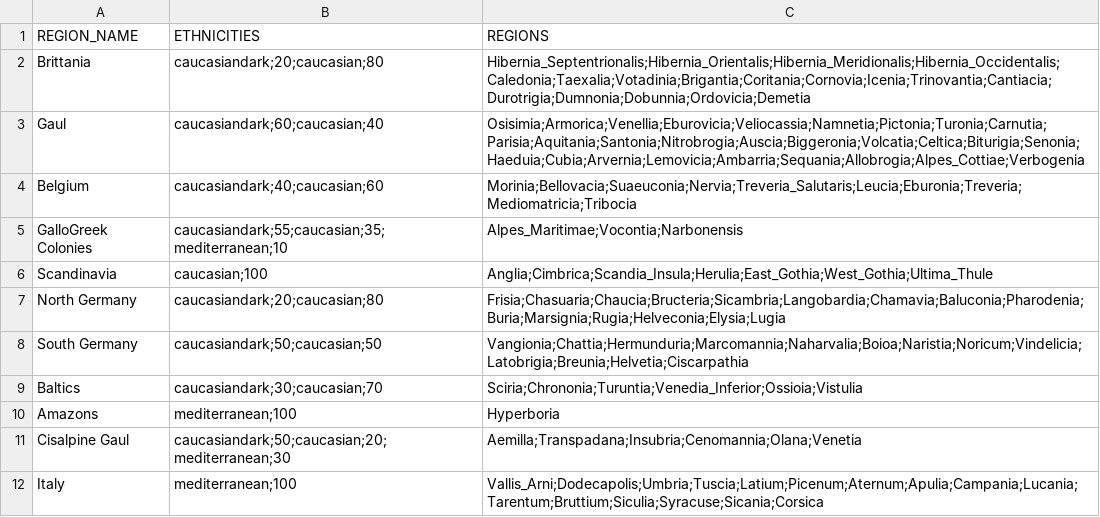
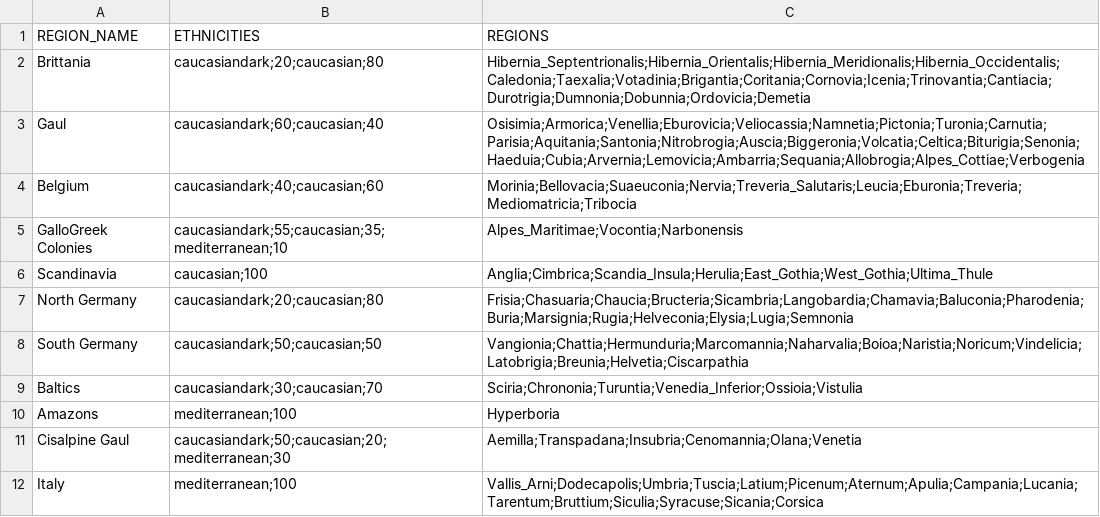
Before and after one commit to DwangDistracted/RTWR-Imperatoris-Mundi, a CSV file: Work in Progress/Tools/region_ethnicities.csv (was RTW But Its Imperator Rome/data/region_ethnicities.csv), drawn as a sheet; only a part is shown.

```diff
--- a/RTW But Its Imperator Rome/data/region_ethnicities.csv
+++ b/Work in Progress/Tools/region_ethnicities.csv
@@ -6,3 +6,3 @@ GalloGreek Colonies,caucasiandark;55;caucasian;35;mediterranean;10,Alpes_Maritim
 Scandinavia,caucasian;100,Anglia;Cimbrica;Scandia_Insula;Herulia;East_Gothia;West_Gothia;Ultima_Thule
-North Germany,caucasiandark;20;caucasian;80,Frisia;Chasuaria;Chaucia;Bructeria;Sicambria;Langobardia;Chamavia;Baluconia;Pharodenia;Buria;Marsignia;Rugia;Helveconia;Elysia;Lugia
+North Germany,caucasiandark;20;caucasian;80,Frisia;Chasuaria;Chaucia;Bructeria;Sicambria;Langobardia;Chamavia;Baluconia;Pharodenia;Buria;Marsignia;Rugia;Helveconia;Elysia;Lugia;Semnonia
 South Germany,caucasiandark;50;caucasian;50,Vangionia;Chattia;Hermunduria;Marcomannia;Naharvalia;Boioa;Naristia;Noricum;Vindelicia;Latobrigia;Breunia;Helvetia;Ciscarpathia
```
Also changed, not shown: 18 other files.
